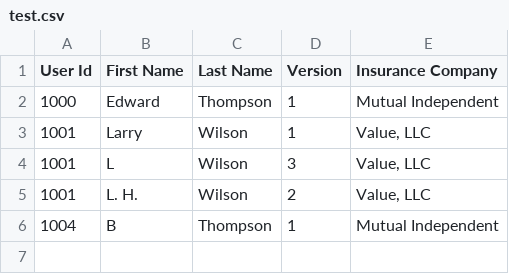
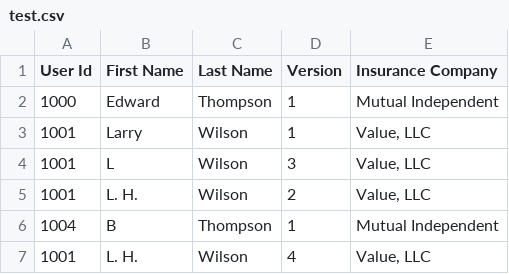
Before and after one commit to ed4becky/availity-assessment, a CSV file: csv-parser/test.csv, drawn as a sheet; the diff names each change by its address in the sheet, - before the commit and + after, or states it on an @@ line.

```diff
--- a/csv-parser/test.csv
+++ b/csv-parser/test.csv
+row 7: 1001 | L. H. | Wilson | 4 | Value, LLC
```
Also changed, not shown: 3 other files.
